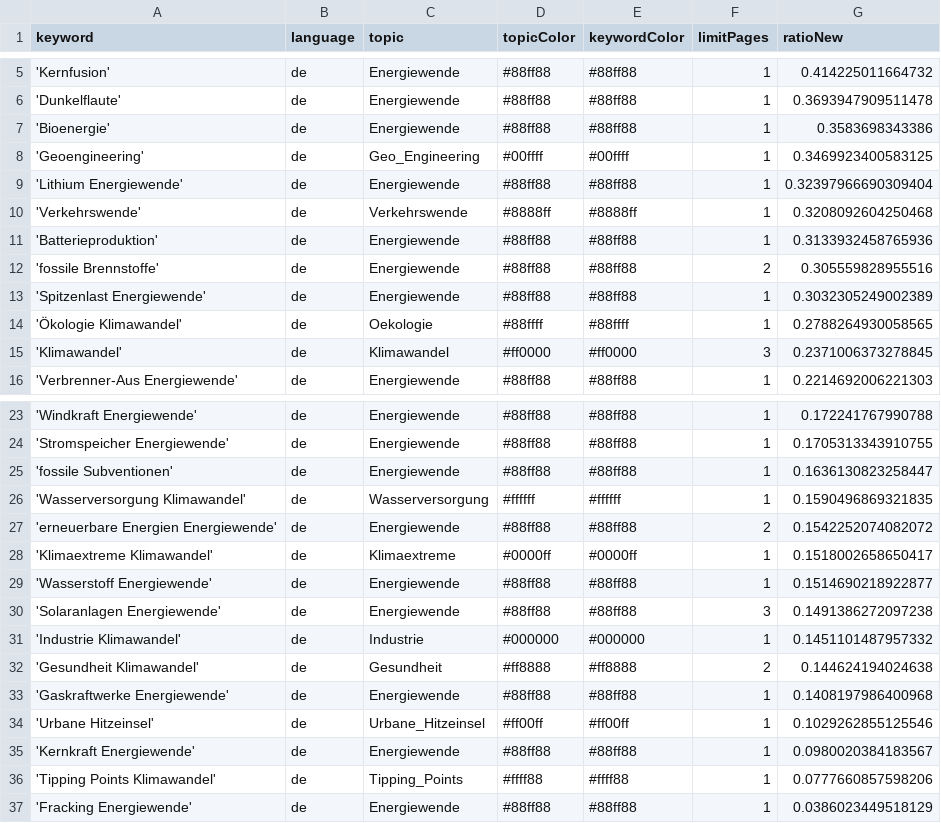
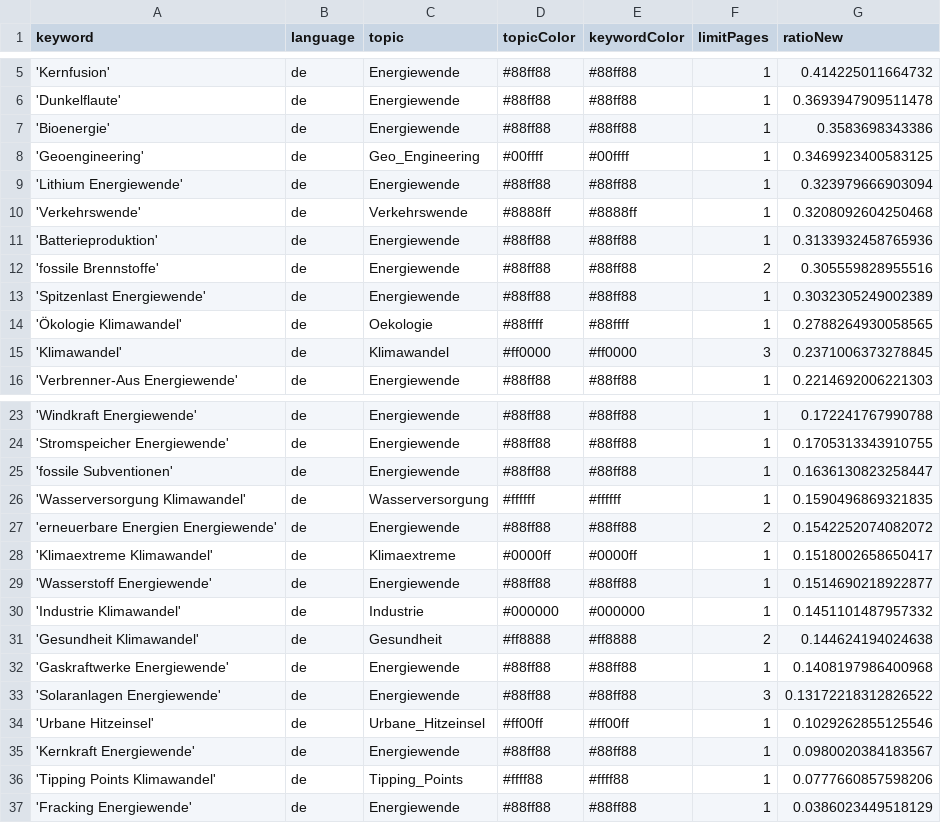
Before and after one commit to daschu83-news/energyIsComing, a CSV file: keywords.csv, drawn as a sheet; only a part is shown, gaps mark what is left out.

Commit message:
Commit from GitHub Actions (harvest:0.0)

```diff
--- a/keywords.csv
+++ b/keywords.csv
@@ -8,3 +8,3 @@ keyword,language,topic,topicColor,keywordColor,limitPages,ratioNew
 'Geoengineering',de,Geo_Engineering,#00ffff,#00ffff,1,0.3469923400583125
-'Lithium Energiewende',de,Energiewende,#88ff88,#88ff88,1,0.32397966690309404
+'Lithium Energiewende',de,Energiewende,#88ff88,#88ff88,1,0.323979666903094
 'Verkehrswende',de,Verkehrswende,#8888ff,#8888ff,1,0.3208092604250468
@@ -29,3 +29,2 @@ keyword,language,topic,topicColor,keywordColor,limitPages,ratioNew
 'Wasserstoff Energiewende',de,Energiewende,#88ff88,#88ff88,1,0.1514690218922877
-'Solaranlagen Energiewende',de,Energiewende,#88ff88,#88ff88,3,0.1491386272097238
 'Industrie Klimawandel',de,Industrie,#000000,#000000,1,0.1451101487957332
@@ -33,2 +32,3 @@ keyword,language,topic,topicColor,keywordColor,limitPages,ratioNew
 'Gaskraftwerke Energiewende',de,Energiewende,#88ff88,#88ff88,1,0.1408197986400968
+'Solaranlagen Energiewende',de,Energiewende,#88ff88,#88ff88,3,0.13172218312826522
 'Urbane Hitzeinsel',de,Urbane_Hitzeinsel,#ff00ff,#ff00ff,1,0.1029262855125546
```
